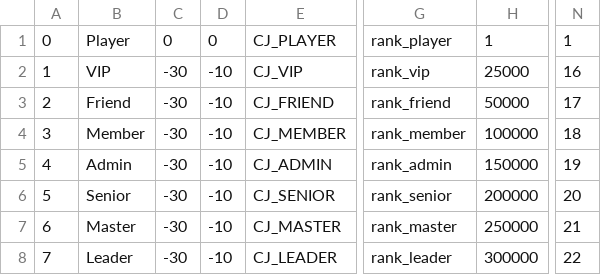
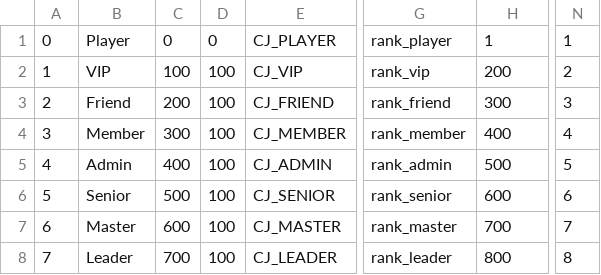
Before and after one commit to kristiandz/ebc-cj, a CSV file: mp/rankTable.csv, drawn as a sheet; only a part is shown, gaps mark what is left out; the diff names each change by its address in the sheet, - before the commit and + after, or states it on an @@ line.

Commit message:
Recompile
Added a missing rumble file, updated the rank table with correct formating and stats, min to maxxp and total xp are scaled now, there was a xp with minus xp being forwarded to the rank.gsc, old developer probably meant to remove the possibility for players to rankup to admin rank, but on cj there are no score stat adds so its not possible anyways.
Mod.csv was updated with the brickblaster change and removal of stat tables that are not used.

```diff
--- a/mp/rankTable.csv
+++ b/mp/rankTable.csv
-C2: -30
+C2: 100
-D2:D8: -10
+D2:D8: 100
-H2: 25000
+H2: 200
-N2: 16
+N2: 2
-C3: -30
+C3: 200
-H3: 50000
+H3: 300
-N3: 17
+N3: 3
-C4: -30
+C4: 300
-H4: 100000
+H4: 400
-N4: 18
+N4: 4
-C5: -30
+C5: 400
-H5: 150000
+H5: 500
-N5: 19
+N5: 5
-C6: -30
+C6: 500
-H6: 200000
+H6: 600
-N6: 20
+N6: 6
-C7: -30
+C7: 600
-H7: 250000
+H7: 700
-N7: 21
+N7: 7
-C8: -30
+C8: 700
-H8: 300000
+H8: 800
-N8: 22
+N8: 8
```
Also changed, not shown: mod.csv, 2 other files.
